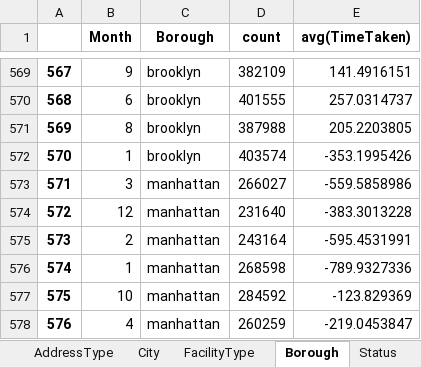
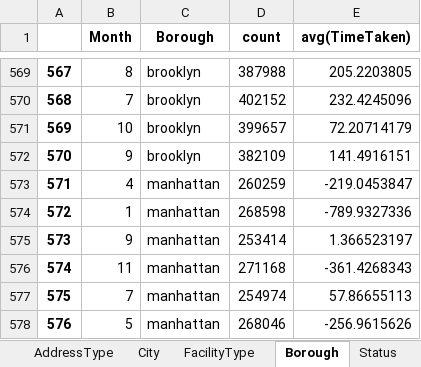
Before and after one commit to narayana1043/datascience_challenges, an Excel workbook: 311_service_requests/pager_monthly_analysis.xlsx, sheet Borough, drawn as a sheet; only a part is shown, gaps mark what is left out; values as stored, in another font and other column widths than the file's, no borders; the diff covers the shown part only; the diff names each change by its address in the sheet, - before the commit and + after, or states it on an @@ line.

```diff
--- a/311_service_requests/pager_monthly_analysis.xlsx (sheet Borough)
+++ b/311_service_requests/pager_monthly_analysis.xlsx (sheet Borough)
-B569 (Month): 9
+B569 (Month): 8
-D569 (count): 382109
+D569 (count): 387988
-E569 (avg(TimeTaken)): 141.4916151
+E569 (avg(TimeTaken)): 205.2203805
-B570 (Month): 6
+B570 (Month): 7
-D570 (count): 401555
+D570 (count): 402152
-E570 (avg(TimeTaken)): 257.0314737
+E570 (avg(TimeTaken)): 232.4245096
-B571 (Month): 8
+B571 (Month): 10
-D571 (count): 387988
+D571 (count): 399657
-E571 (avg(TimeTaken)): 205.2203805
+E571 (avg(TimeTaken)): 72.20714179
-B572 (Month): 1
+B572 (Month): 9
-D572 (count): 403574
+D572 (count): 382109
-E572 (avg(TimeTaken)): -353.1995426
+E572 (avg(TimeTaken)): 141.4916151
-B573 (Month): 3
+B573 (Month): 4
-D573 (count): 266027
+D573 (count): 260259
-E573 (avg(TimeTaken)): -559.5858986
+E573 (avg(TimeTaken)): -219.0453847
-B574 (Month): 12
+B574 (Month): 1
-D574 (count): 231640
+D574 (count): 268598
-E574 (avg(TimeTaken)): -383.3013228
+E574 (avg(TimeTaken)): -789.9327336
-B575 (Month): 2
+B575 (Month): 9
-D575 (count): 243164
+D575 (count): 253414
-E575 (avg(TimeTaken)): -595.4531991
+E575 (avg(TimeTaken)): 1.366523197
-B576 (Month): 1
+B576 (Month): 11
-D576 (count): 268598
+D576 (count): 271168
-E576 (avg(TimeTaken)): -789.9327336
+E576 (avg(TimeTaken)): -361.4268343
-B577 (Month): 10
+B577 (Month): 7
-D577 (count): 284592
+D577 (count): 254974
-E577 (avg(TimeTaken)): -123.829369
+E577 (avg(TimeTaken)): 57.86655113
-B578 (Month): 4
+B578 (Month): 5
-D578 (count): 260259
+D578 (count): 268046
-E578 (avg(TimeTaken)): -219.0453847
+E578 (avg(TimeTaken)): -256.9615626
```
Also changed, not shown: 192 edited cells elsewhere in this sheet, sheet City, sheet ComplaintType, sheet LocationType, sheet Agency, sheet SchoolZone, sheet Status, 311_service_requests/pager_analysis.xlsx, 311_service_requests/pager_yearly_analysis.xlsx.
